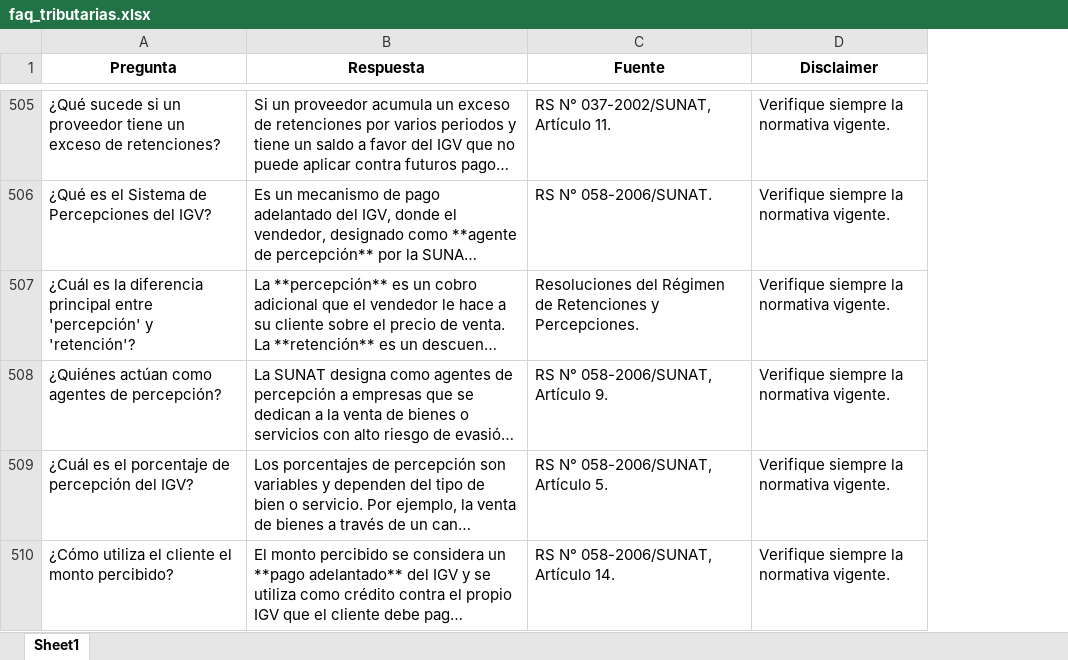
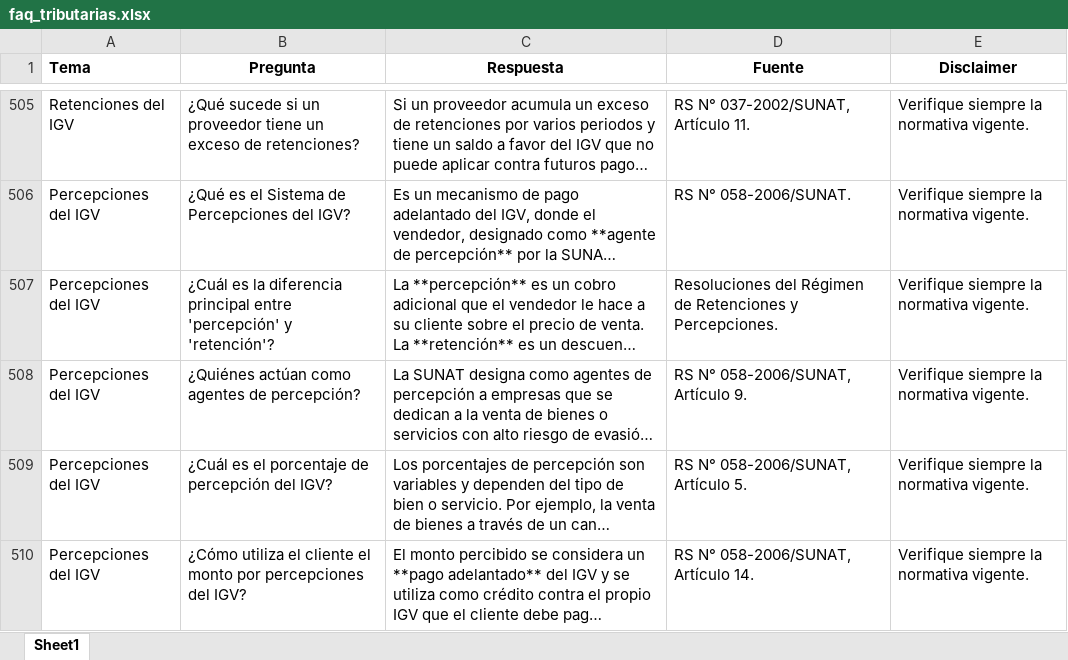
Before and after one commit to edwinfullconta-tech/vasebot, an Excel workbook: faq_tributarias.xlsx, sheet Sheet1, drawn as a sheet; only a part is shown, gaps mark what is left out; long unchanged cells end in …; values as stored, in another font and other column widths than the file's, no borders; addresses are those after the commit; the diff covers the shown part only; the diff names each change by its address in the sheet, - before the commit and + after, or states it on an @@ line.

```diff
--- a/faq_tributarias.xlsx (sheet Sheet1)
+++ b/faq_tributarias.xlsx (sheet Sheet1)
+column A (Tema), rows 505-510: Retenciones del IGV | Percepciones del IGV | Percepciones del IGV | Percepciones del IGV | Percepciones del IGV | Percepciones del IGV
-B510 (Pregunta): …el monto percibido?
+B510 (Pregunta): …el monto por percepciones del IGV?
```
Also changed, not shown: 26 edited cells elsewhere in this sheet, 1 other file.
